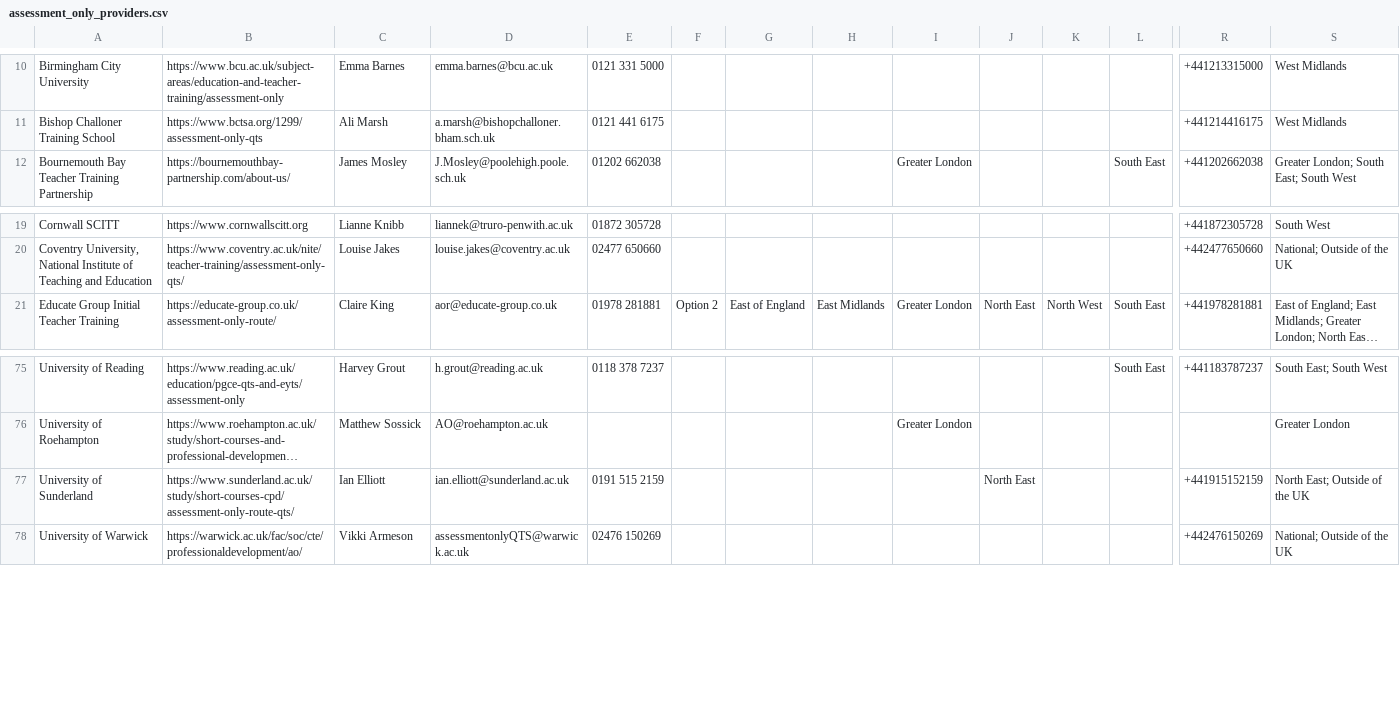
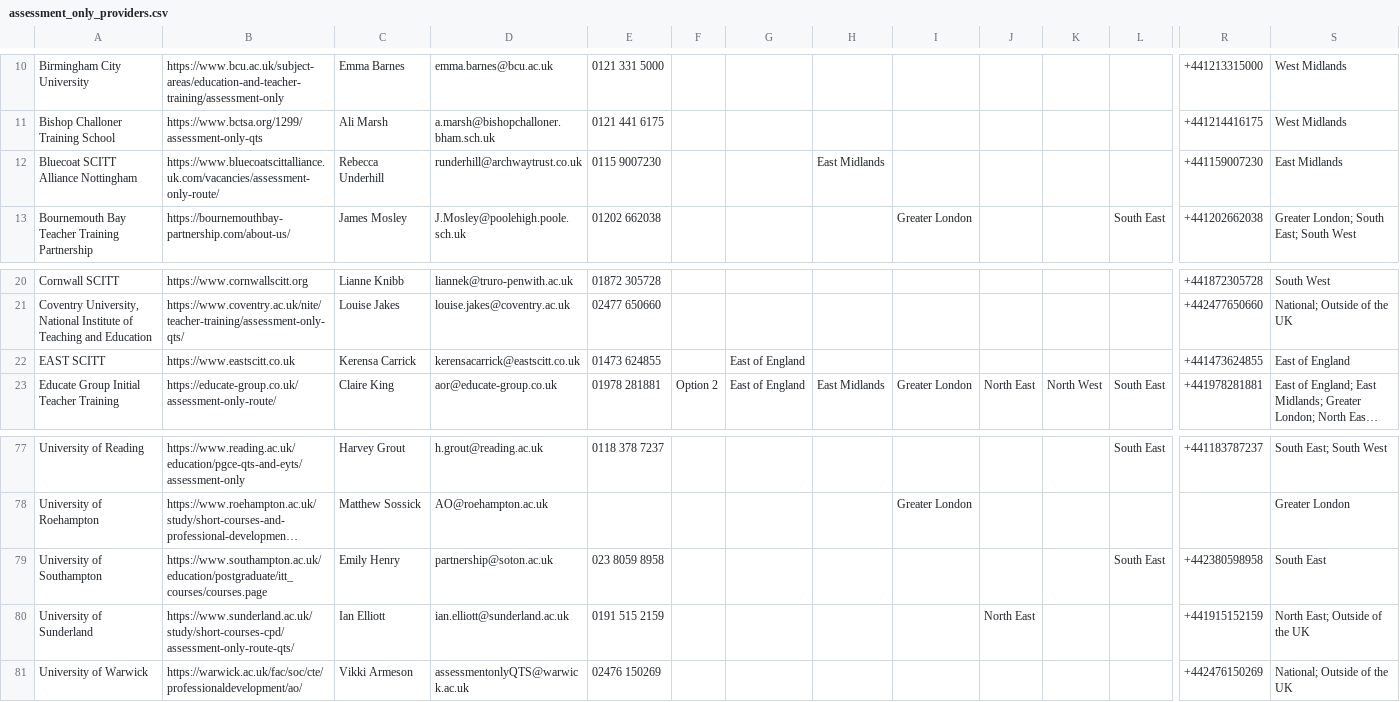
Before and after one commit to DFE-Digital/get-into-teaching-app, a CSV file: lib/tasks/support/assessment_only_providers.csv, drawn as a sheet; only a part is shown, gaps mark what is left out; long unchanged cells end in …; rows hold the shown columns only; the diff names each change by its address in the sheet, - before the commit and + after, or states it on an @@ line.

Commit message:
Regular update of assessment only listings (#5144)

```diff
--- a/lib/tasks/support/assessment_only_providers.csv
+++ b/lib/tasks/support/assessment_only_providers.csv
+row 12: Bluecoat SCITT Alliance Nottingham | https://www.bluecoatscittalliance.uk.com/vacancies/assessment-only-route/ | Rebecca Underhill | runderhill@archwaytrust.co.uk | 0115 9007230 |  |  | East Midlands |  |  |  |  | +441159007230 | East Midlands
+row 22: EAST SCITT | https://www.eastscitt.co.uk | Kerensa Carrick | kerensacarrick@eastscitt.co.uk | 01473 624855 |  | East of England |  |  |  |  |  | +441473624855 | East of England
+row 79: University of Southampton | https://www.southampton.ac.uk/education/postgraduate/itt_courses/courses.page | Emily Henry | partnership@soton.ac.uk | 023 8059 8958 |  |  |  |  |  |  | South East | +442380598958 | South East
```
Also changed, not shown: 1 other file.
